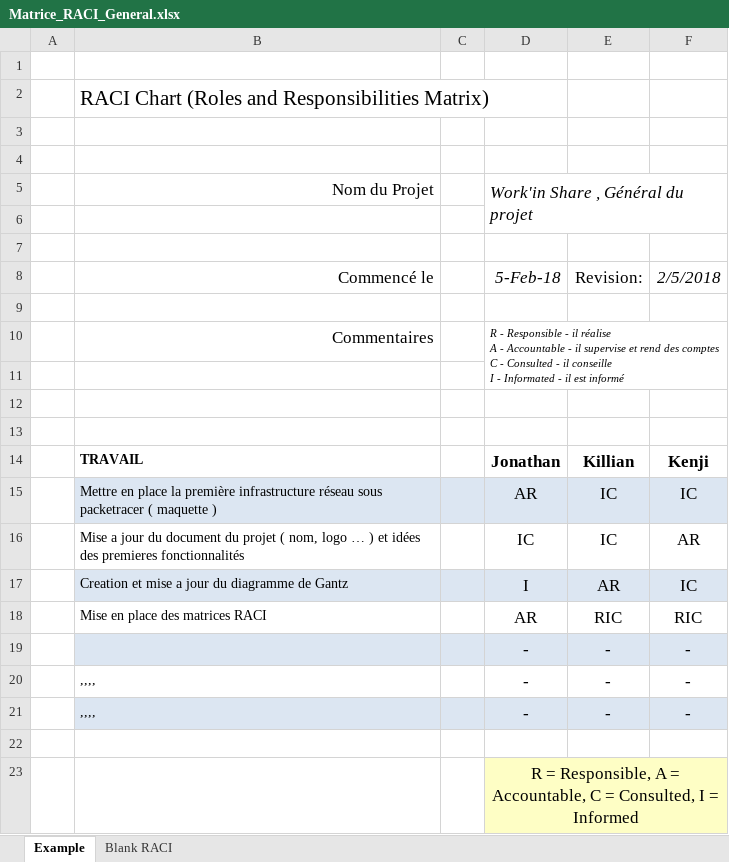
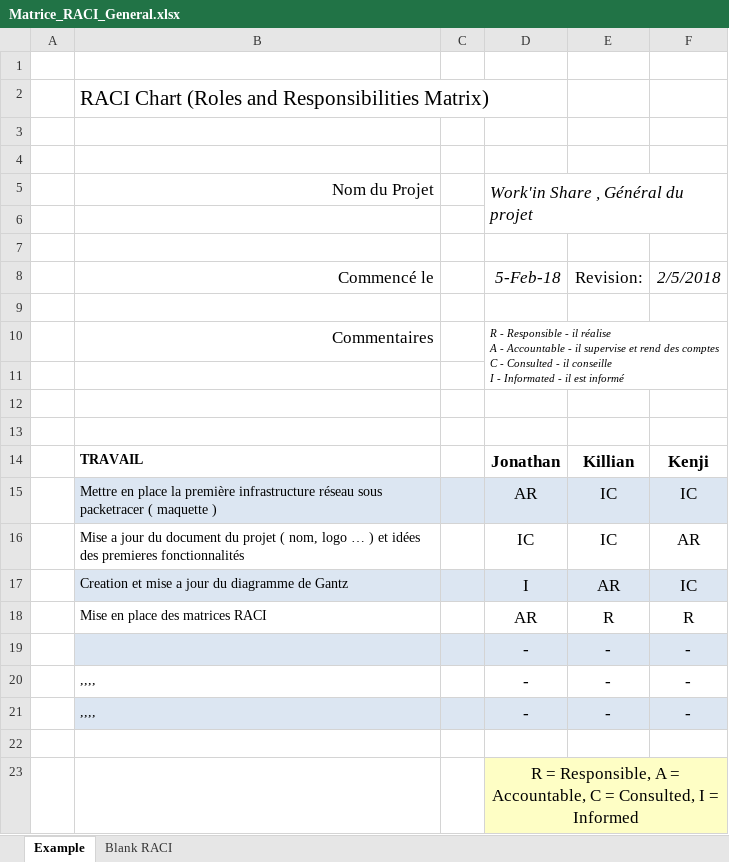
Before and after one commit to jojiro/Projet_Annuel2i, an Excel workbook: Documents/Matrice RACI Reseau/Matrice_RACI_General.xlsx, sheet Example, drawn as a sheet; values as stored, in another font and other column widths than the file's, no borders; the diff names each change by its address in the sheet, - before the commit and + after, or states it on an @@ line.

Commit message:
mise a jour RACI
commencement maquette reseau apres ca

```diff
--- a/Documents/Matrice RACI Reseau/Matrice_RACI_General.xlsx (sheet Example)
+++ b/Documents/Matrice RACI Reseau/Matrice_RACI_General.xlsx (sheet Example)
-E18: RIC
+E18: R
-F18: RIC
+F18: R
```
